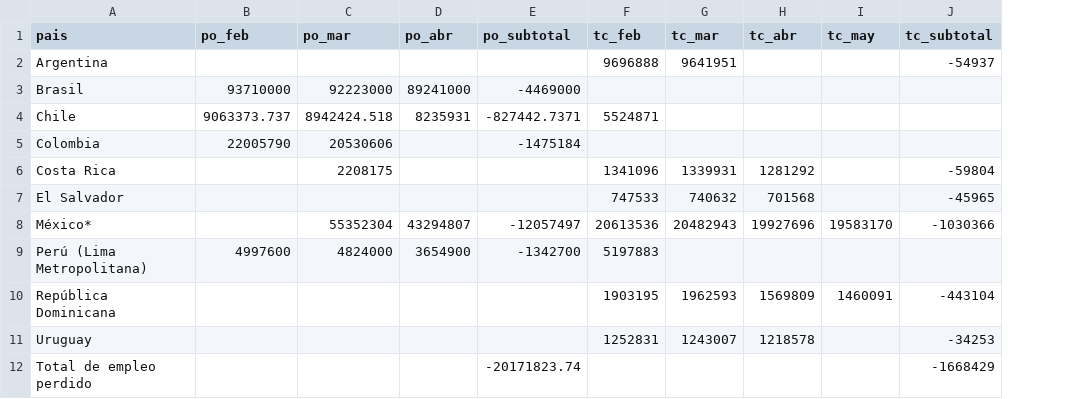
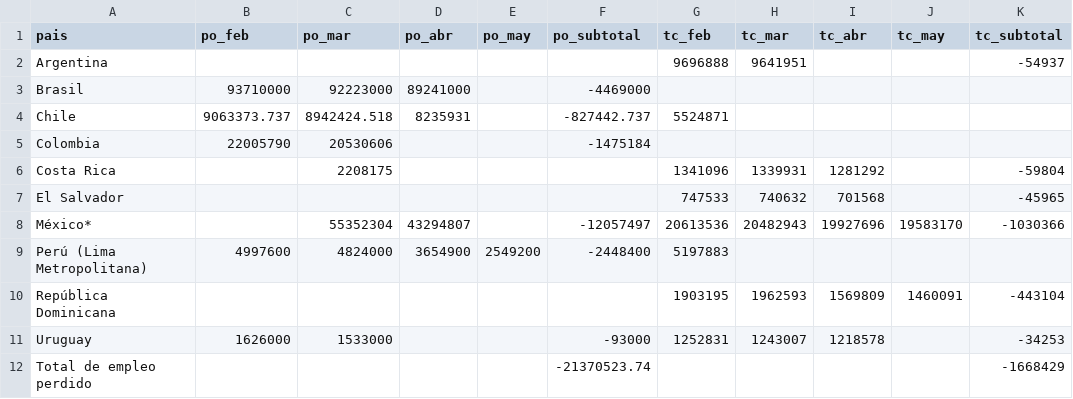
Before and after one commit to paoovela/BID, a CSV file: empleo_perdido.csv, drawn as a sheet; addresses are those after the commit; the diff names each change by its address in the sheet, - before the commit and + after, or states it on an @@ line.

Commit message:
Add files via upload

```diff
--- a/empleo_perdido.csv
+++ b/empleo_perdido.csv
+column E (po_may), row 9: 2549200
-F4 (po_subtotal): -827442.7371
+F4 (po_subtotal): -827442.737
-F9 (po_subtotal): -1342700
+F9 (po_subtotal): -2448400
-B11 (po_feb): (empty)
+B11 (po_feb): 1626000
-C11 (po_mar): (empty)
+C11 (po_mar): 1533000
-F11 (po_subtotal): (empty)
+F11 (po_subtotal): -93000
-F12 (po_subtotal): -20171823.74
+F12 (po_subtotal): -21370523.74
```
